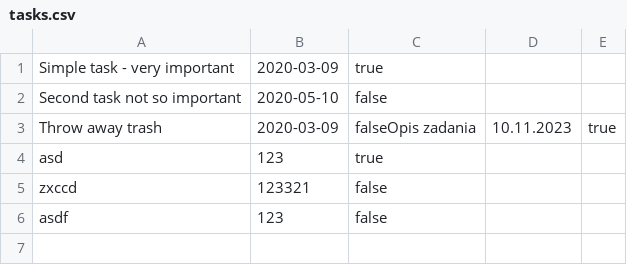
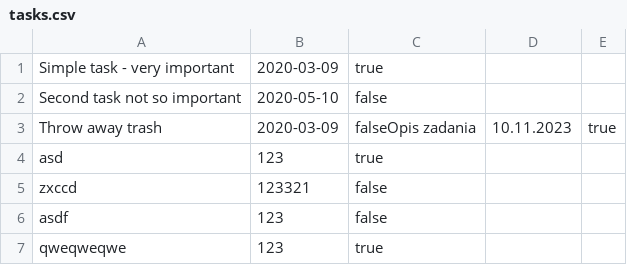
Before and after one commit to loki992/Java_Console_Task_Manager, a CSV file: tasks.csv, drawn as a sheet; the diff names each change by its address in the sheet, - before the commit and + after, or states it on an @@ line.

Commit message:
loading file before menu + removing task from list + updating loaded list

```diff
--- a/tasks.csv
+++ b/tasks.csv
+row 7: qweqweqwe | 123 | true
```
Also changed, not shown: 2 other files.
